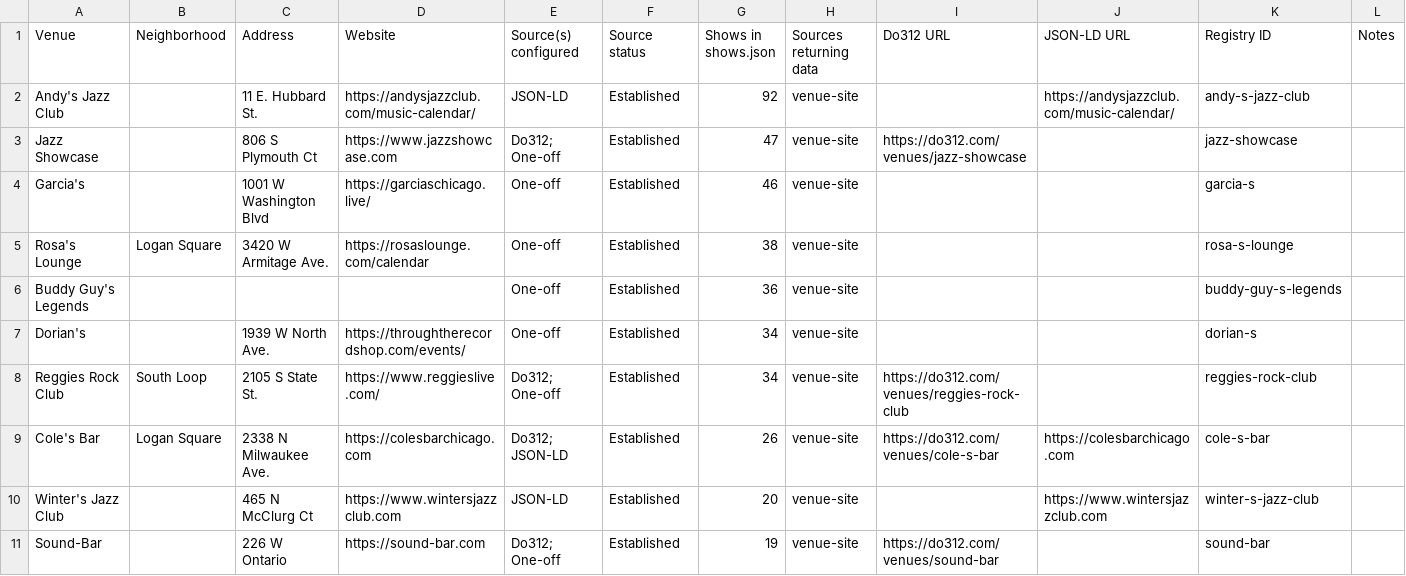
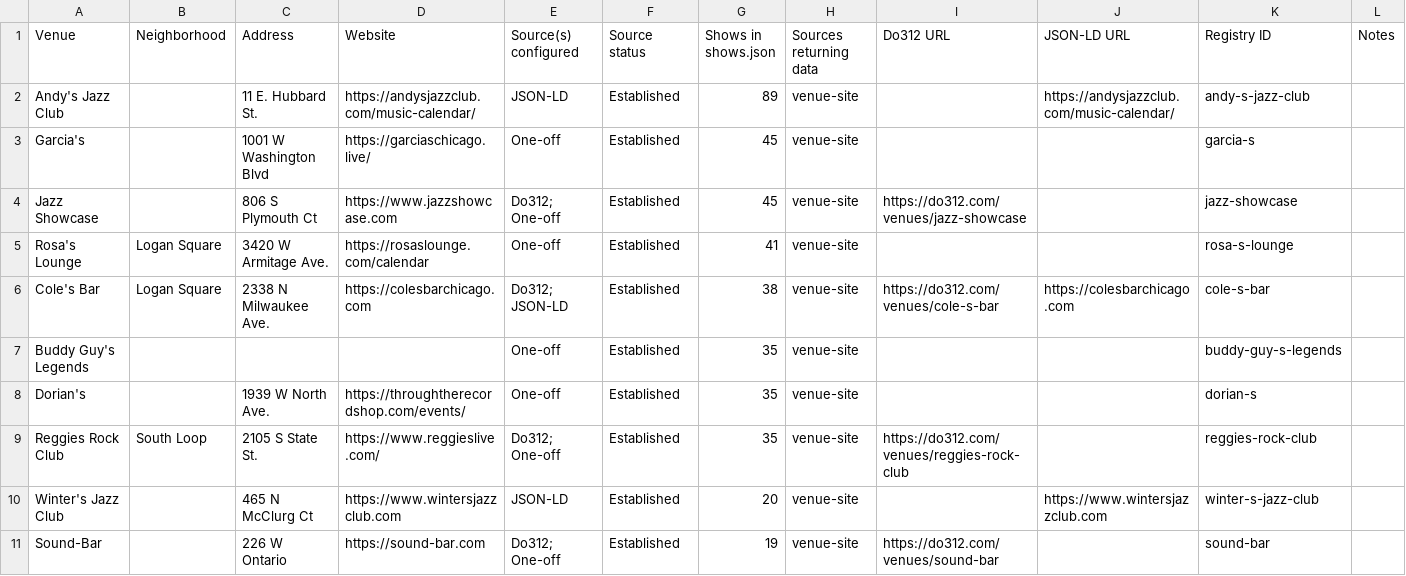
Before and after one commit to y0ung-nasha/showcal, a CSV file: venue-coverage.csv, drawn as a sheet; only a part is shown; the diff covers the shown part only.

```diff
--- a/venue-coverage.csv
+++ b/venue-coverage.csv
@@ -1,10 +1,10 @@
 Venue,Neighborhood,Address,Website,Source(s) configured,Source status,Shows in shows.json,Sources returning data,Do312 URL,JSON-LD URL,Registry ID,Notes
-Andy's Jazz Club,,11 E. Hubbard St.,https://andysjazzclub.com/music-calendar/,JSON-LD,Established,92,venue-site,,https://andysjazzclub.com/music-calendar/,andy-s-jazz-club,
-Jazz Showcase,,806 S Plymouth Ct,https://www.jazzshowcase.com,Do312; One-off,Established,47,venue-site,https://do312.com/venues/jazz-showcase,,jazz-showcase,
-Garcia's,,1001 W Washington Blvd,https://garciaschicago.live/,One-off,Established,46,venue-site,,,garcia-s,
-Rosa's Lounge,Logan Square,3420 W Armitage Ave.,https://rosaslounge.com/calendar,One-off,Established,38,venue-site,,,rosa-s-lounge,
-Buddy Guy's Legends,,,,One-off,Established,36,venue-site,,,buddy-guy-s-legends,
-Dorian's,,1939 W North Ave.,https://throughtherecordshop.com/events/,One-off,Established,34,venue-site,,,dorian-s,
-Reggies Rock Club,South Loop,2105 S State St.,https://www.reggieslive.com/,Do312; One-off,Established,34,venue-site,https://do312.com/venues/reggies-rock-club,,reggies-rock-club,
-Cole's Bar,Logan Square,2338 N Milwaukee Ave.,https://colesbarchicago.com,Do312; JSON-LD,Established,26,venue-site,https://do312.com/venues/cole-s-bar,https://colesbarchicago.com,cole-s-bar,
+Andy's Jazz Club,,11 E. Hubbard St.,https://andysjazzclub.com/music-calendar/,JSON-LD,Established,89,venue-site,,https://andysjazzclub.com/music-calendar/,andy-s-jazz-club,
+Garcia's,,1001 W Washington Blvd,https://garciaschicago.live/,One-off,Established,45,venue-site,,,garcia-s,
+Jazz Showcase,,806 S Plymouth Ct,https://www.jazzshowcase.com,Do312; One-off,Established,45,venue-site,https://do312.com/venues/jazz-showcase,,jazz-showcase,
+Rosa's Lounge,Logan Square,3420 W Armitage Ave.,https://rosaslounge.com/calendar,One-off,Established,41,venue-site,,,rosa-s-lounge,
+Cole's Bar,Logan Square,2338 N Milwaukee Ave.,https://colesbarchicago.com,Do312; JSON-LD,Established,38,venue-site,https://do312.com/venues/cole-s-bar,https://colesbarchicago.com,cole-s-bar,
+Buddy Guy's Legends,,,,One-off,Established,35,venue-site,,,buddy-guy-s-legends,
+Dorian's,,1939 W North Ave.,https://throughtherecordshop.com/events/,One-off,Established,35,venue-site,,,dorian-s,
+Reggies Rock Club,South Loop,2105 S State St.,https://www.reggieslive.com/,Do312; One-off,Established,35,venue-site,https://do312.com/venues/reggies-rock-club,,reggies-rock-club,
 Winter's Jazz Club,,465 N McClurg Ct,https://www.wintersjazzclub.com,JSON-LD,Established,20,venue-site,,https://www.wintersjazzclub.com,winter-s-jazz-club,
```
Also changed, not shown: 2 added rows, 2 removed rows and 11 edited cells elsewhere in this file, 5 other files.
